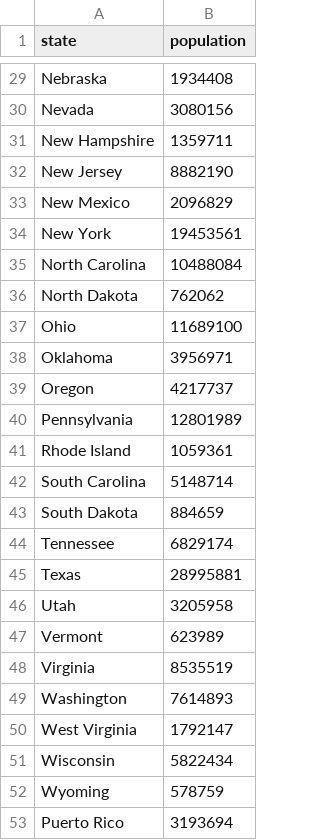
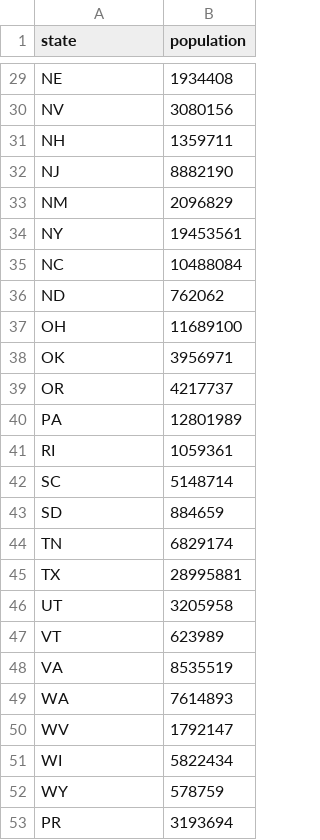
Before and after one commit to latencyzero/COVID, a CSV file: us-state-populations.csv, drawn as a sheet; only a part is shown, gaps mark what is left out; the diff covers the shown part only; the diff names each change by its address in the sheet, - before the commit and + after, or states it on an @@ line.

Commit message:
Changed state names to abbreviations.

```diff
--- a/us-state-populations.csv
+++ b/us-state-populations.csv
-A29 (state): Nebraska
+A29 (state): NE
-A30 (state): Nevada
+A30 (state): NV
-A31 (state): New Hampshire
+A31 (state): NH
-A32 (state): New Jersey
+A32 (state): NJ
-A33 (state): New Mexico
+A33 (state): NM
-A34 (state): New York
+A34 (state): NY
-A35 (state): North Carolina
+A35 (state): NC
-A36 (state): North Dakota
+A36 (state): ND
-A37 (state): Ohio
+A37 (state): OH
-A38 (state): Oklahoma
+A38 (state): OK
-A39 (state): Oregon
+A39 (state): OR
-A40 (state): Pennsylvania
+A40 (state): PA
-A41 (state): Rhode Island
+A41 (state): RI
-A42 (state): South Carolina
+A42 (state): SC
-A43 (state): South Dakota
+A43 (state): SD
-A44 (state): Tennessee
+A44 (state): TN
-A45 (state): Texas
+A45 (state): TX
-A46 (state): Utah
+A46 (state): UT
-A47 (state): Vermont
+A47 (state): VT
-A48 (state): Virginia
+A48 (state): VA
-A49 (state): Washington
+A49 (state): WA
-A50 (state): West Virginia
+A50 (state): WV
-A51 (state): Wisconsin
+A51 (state): WI
-A52 (state): Wyoming
+A52 (state): WY
-A53 (state): Puerto Rico
+A53 (state): PR
```
Also changed, not shown: 27 edited cells elsewhere in this file.
